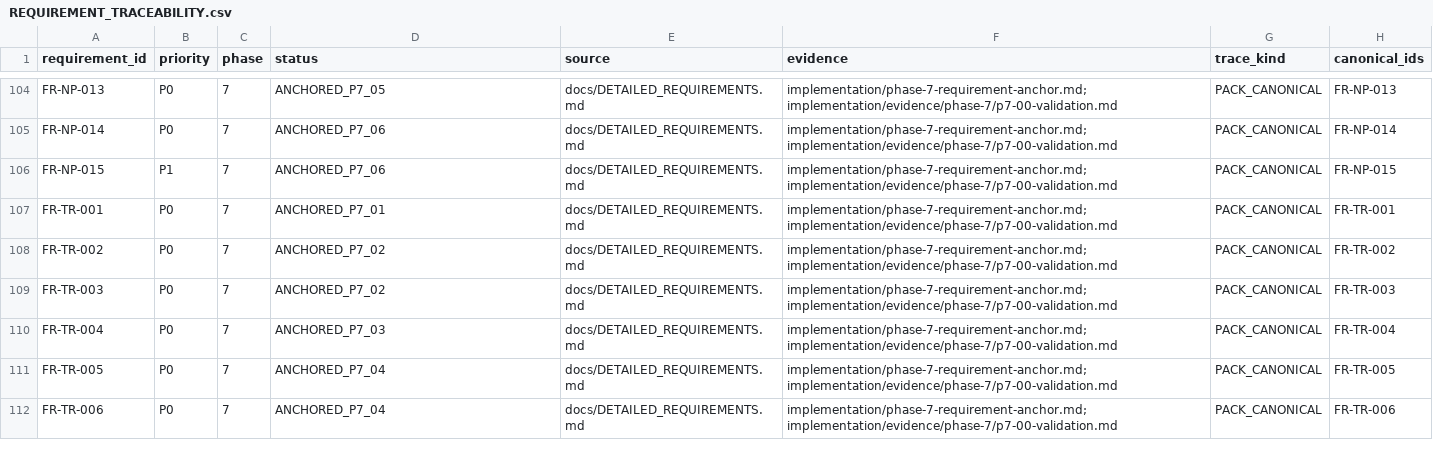
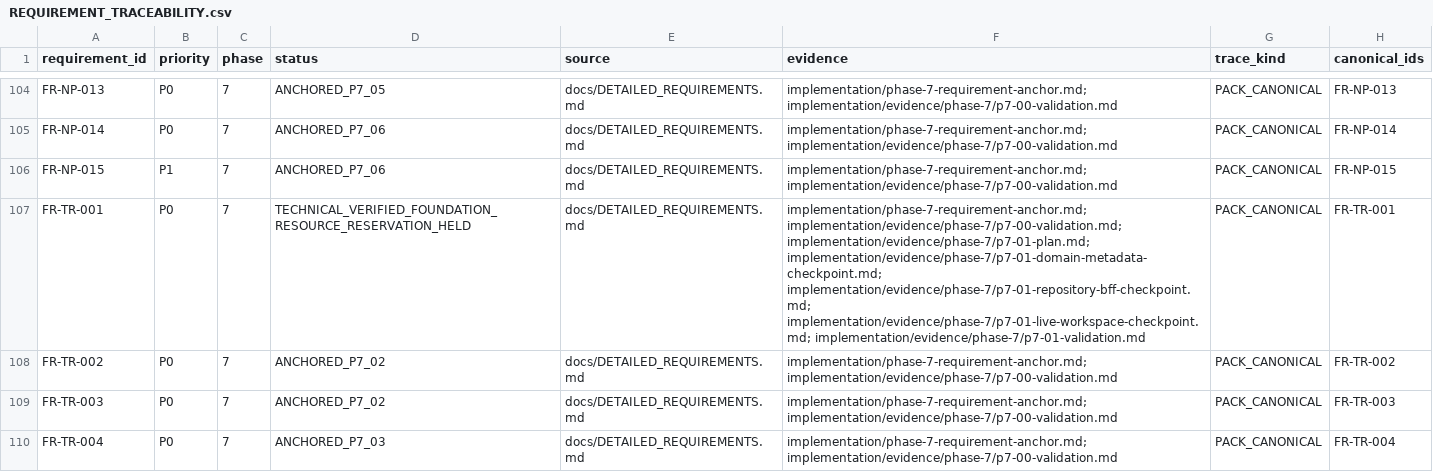
Before and after one commit to kaibowang-hash/jce_npi, a CSV file: implementation/REQUIREMENT_TRACEABILITY.csv, drawn as a sheet; only a part is shown, gaps mark what is left out; the shorter side is filled out with more unchanged rows.

Commit message:
docs(phase-7): close p7-01 level 2

```diff
--- a/implementation/REQUIREMENT_TRACEABILITY.csv
+++ b/implementation/REQUIREMENT_TRACEABILITY.csv
@@ -106,3 +106,3 @@ FR-NP-014,P0,7,ANCHORED_P7_06,docs/DETAILED_REQUIREMENTS.md,implementation/phase
 FR-NP-015,P1,7,ANCHORED_P7_06,docs/DETAILED_REQUIREMENTS.md,implementation/phase-7-requirement-anchor.md; implementation/evidence/phase-7/p7-00-validation.md,PACK_CANONICAL,FR-NP-015
-FR-TR-001,P0,7,ANCHORED_P7_01,docs/DETAILED_REQUIREMENTS.md,implementation/phase-7-requirement-anchor.md; implementation/evidence/phase-7/p7-00-validation.md,PACK_CANONICAL,FR-TR-001
+FR-TR-001,P0,7,TECHNICAL_VERIFIED_FOUNDATION_RESOURCE_RESERVATION_HELD,docs/DETAILED_REQUIREMENTS.md,implementation/phase-7-requirement-anchor.md; implementation/evidence/phase-7/p7-00-validation.md; implementation/evidence/phase-7/p7-01-plan.md; implementation/evidence/phase-7/p7-01-domain-metadata-checkpoint.md; implementation/evidence/phase-7/p7-01-repository-bff-checkpoint.md; implementation/evidence/phase-7/p7-01-live-workspace-checkpoint.md; implementation/evidence/phase-7/p7-01-validation.md,PACK_CANONICAL,FR-TR-001
 FR-TR-002,P0,7,ANCHORED_P7_02,docs/DETAILED_REQUIREMENTS.md,implementation/phase-7-requirement-anchor.md; implementation/evidence/phase-7/p7-00-validation.md,PACK_CANONICAL,FR-TR-002
```
Also changed, not shown: 9 other files.
